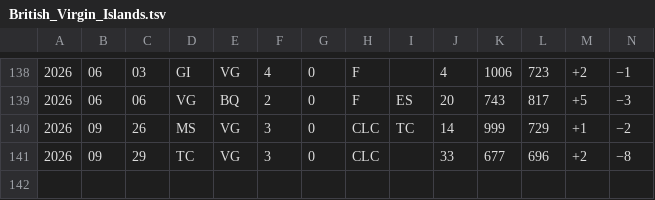
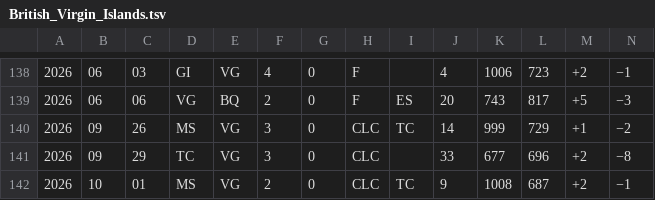
Before and after one commit to nfelo/nfelo.github.io, a TSV file: source/elo_pages/British_Virgin_Islands.tsv, drawn as a sheet; only a part is shown, gaps mark what is left out; rows hold the shown columns only; the diff names each change by its address in the sheet, - before the commit and + after, or states it on an @@ line.

```diff
--- a/source/elo_pages/British_Virgin_Islands.tsv
+++ b/source/elo_pages/British_Virgin_Islands.tsv
+row 142: 2026 | 10 | 01 | MS | VG | 2 | 0 | CLC | TC | 9 | 1008 | 687 | +2 | −1
```
Also changed, not shown: source/elo_pages/Dominica.tsv, source/elo_pages/Gibraltar.tsv, 27 other files.
